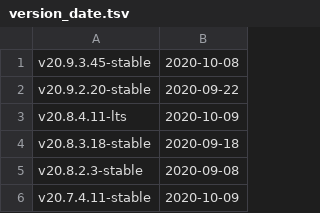
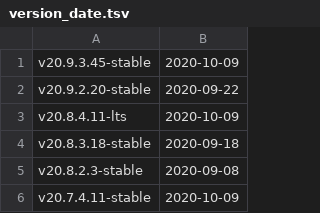
Before and after one commit to marising/RaftKeeper, a TSV file: utils/list-versions/version_date.tsv, drawn as a sheet; only a part is shown.

Commit message:
Update version_date.tsv after release 20.9.3.45

```diff
--- a/utils/list-versions/version_date.tsv
+++ b/utils/list-versions/version_date.tsv
@@ -1,2 +1,2 @@
-v20.9.3.45-stable	2020-10-08
+v20.9.3.45-stable	2020-10-09
 v20.9.2.20-stable	2020-09-22
```
